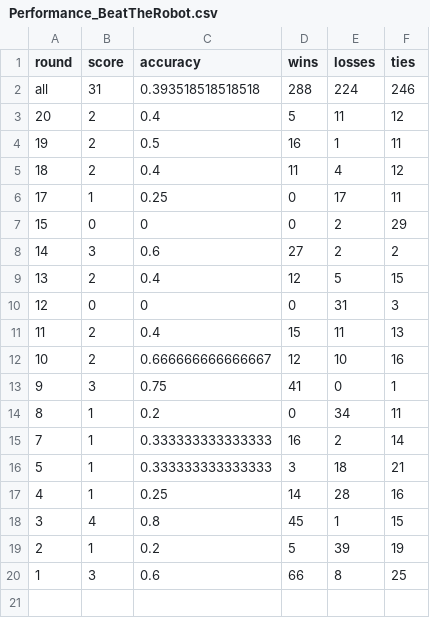
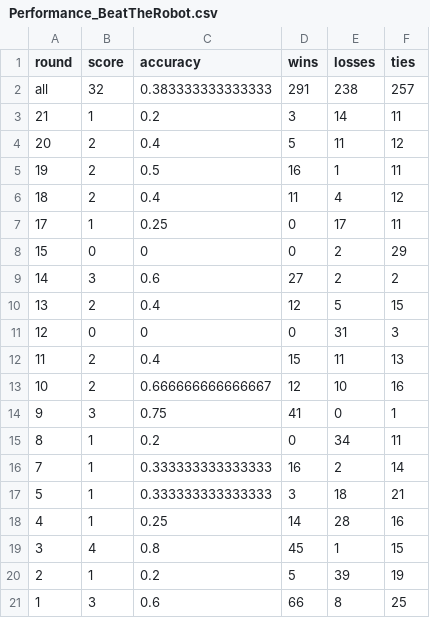
Before and after one commit to awp-finanznachrichten/predictions, a CSV file: Output/Performance_BeatTheRobot.csv, drawn as a sheet.

```diff
--- a/Output/Performance_BeatTheRobot.csv
+++ b/Output/Performance_BeatTheRobot.csv
@@ -1,3 +1,4 @@
 "round","score","accuracy","wins","losses","ties"
-"all",31,0.393518518518518,288,224,246
+"all",32,0.383333333333333,291,238,257
+"21",1,0.2,3,14,11
 "20",2,0.4,5,11,12
```
Also changed, not shown: BeatTheRobot/Beat the robot - Round 21 (Antworten) - Formularantworten 1.csv, Output/HallOfFame_BeatTheRobot.csv, 8 other files.
